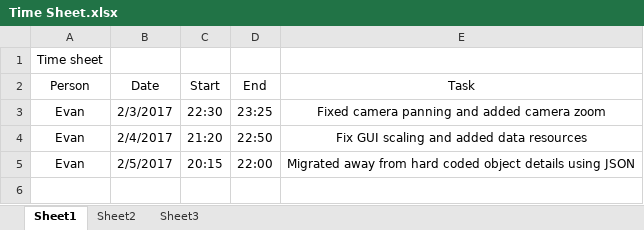
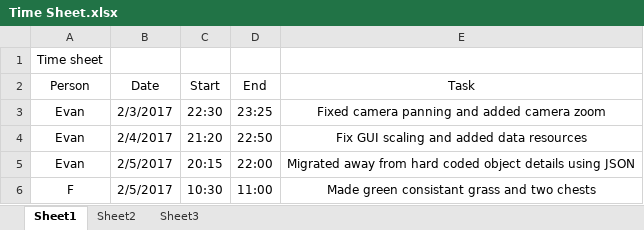
Before and after one commit to AtelierAmber/Town-Builder, an Excel workbook: Time Sheet.xlsx, sheet Sheet1, drawn as a sheet; values as stored, in another font and other column widths than the file's, no borders; the diff names each change by its address in the sheet, - before the commit and + after, or states it on an @@ line.

Commit message:
updaing xlsx file

```diff
--- a/Time Sheet.xlsx (sheet Sheet1)
+++ b/Time Sheet.xlsx (sheet Sheet1)
+row 6: F | 2/5/2017 | 10:30 | 11:00 | Made green consistant grass and two chests
```
